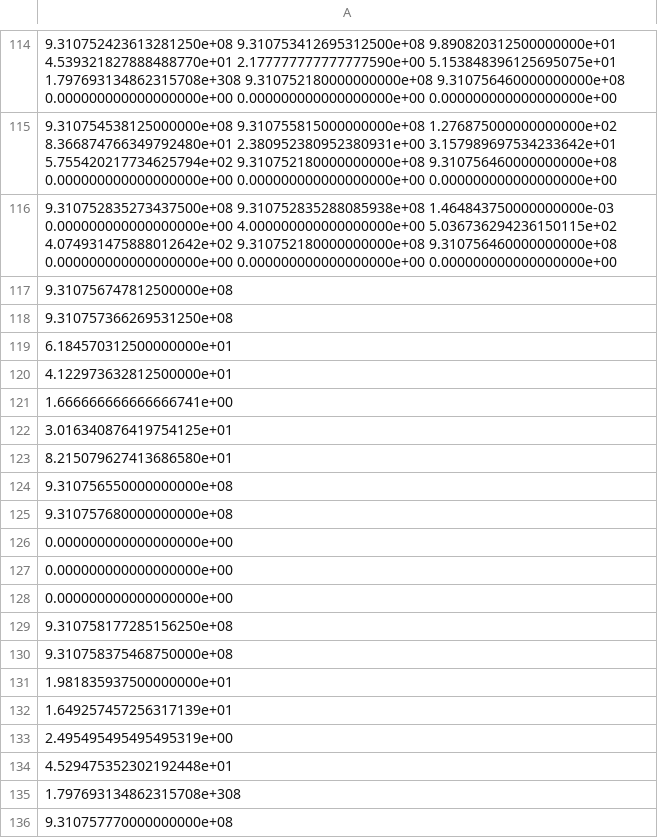
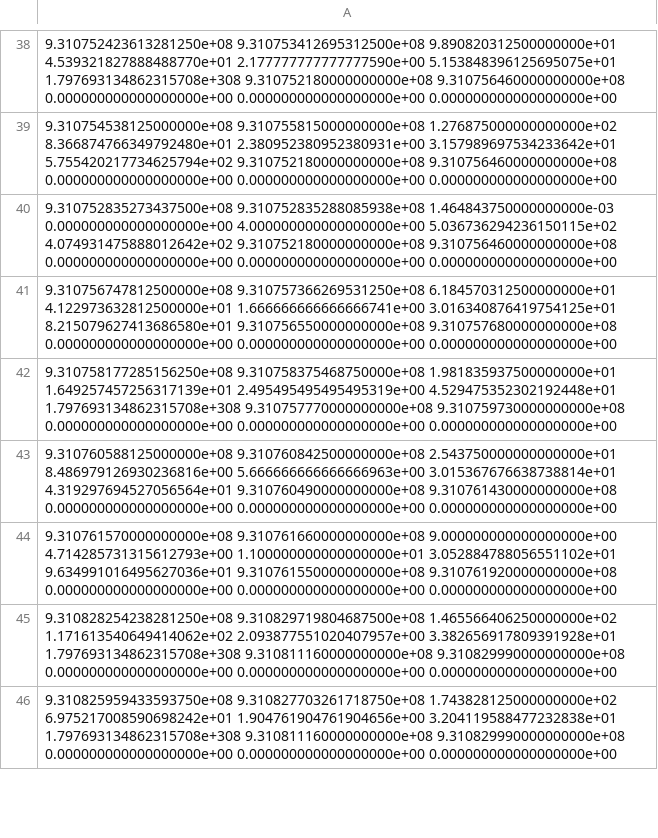
Before and after one commit to jacaseyclyde/GWAnalysis, a CSV file: L1_times.csv, drawn as a sheet; only a part is shown, gaps mark what is left out; the shorter side is filled out with more unchanged rows; the diff covers the shown part only.

Commit message:
fixed L1 formatting errors

```diff
--- a/L1_times.csv
+++ b/L1_times.csv
@@ -116,21 +40,5 @@
 9.310752835273437500e+08 9.310752835288085938e+08 1.464843750000000000e-03 0.000000000000000000e+00 4.000000000000000000e+00 5.036736294236150115e+02 4.074931475888012642e+02 9.310752180000000000e+08 9.310756460000000000e+08 0.000000000000000000e+00 0.000000000000000000e+00 0.000000000000000000e+00
-9.310756747812500000e+08
-9.310757366269531250e+08
-6.184570312500000000e+01
-4.122973632812500000e+01
-1.666666666666666741e+00
-3.016340876419754125e+01
-8.215079627413686580e+01
-9.310756550000000000e+08
-9.310757680000000000e+08
-0.000000000000000000e+00
-0.000000000000000000e+00
-0.000000000000000000e+00
-9.310758177285156250e+08
-9.310758375468750000e+08
-1.981835937500000000e+01
-1.649257457256317139e+01
-2.495495495495495319e+00
-4.529475352302192448e+01
-1.797693134862315708e+308
-9.310757770000000000e+08
+9.310756747812500000e+08 9.310757366269531250e+08 6.184570312500000000e+01 4.122973632812500000e+01 1.666666666666666741e+00 3.016340876419754125e+01 8.215079627413686580e+01 9.310756550000000000e+08 9.310757680000000000e+08 0.000000000000000000e+00 0.000000000000000000e+00 0.000000000000000000e+00
+9.310758177285156250e+08 9.310758375468750000e+08 1.981835937500000000e+01 1.649257457256317139e+01 2.495495495495495319e+00 4.529475352302192448e+01 1.797693134862315708e+308 9.310757770000000000e+08 9.310759730000000000e+08 0.000000000000000000e+00 0.000000000000000000e+00 0.000000000000000000e+00
+9.310760588125000000e+08 9.310760842500000000e+08 2.543750000000000000e+01 8.486979126930236816e+00 5.666666666666666963e+00 3.015367676638738814e+01 4.319297694527056564e+01 9.310760490000000000e+08 9.310761430000000000e+08 0.000000000000000000e+00 0.000000000000000000e+00 0.000000000000000000e+00
+9.310761570000000000e+08 9.310761660000000000e+08 9.000000000000000000e+00 4.714285731315612793e+00 1.100000000000000000e+01 3.052884788056551102e+01 9.634991016495627036e+01 9.310761550000000000e+08 9.310761920000000000e+08 0.000000000000000000e+00 0.000000000000000000e+00 0.000000000000000000e+00
```
Also changed, not shown: 115 removed rows and 9 edited cells elsewhere in this file.
